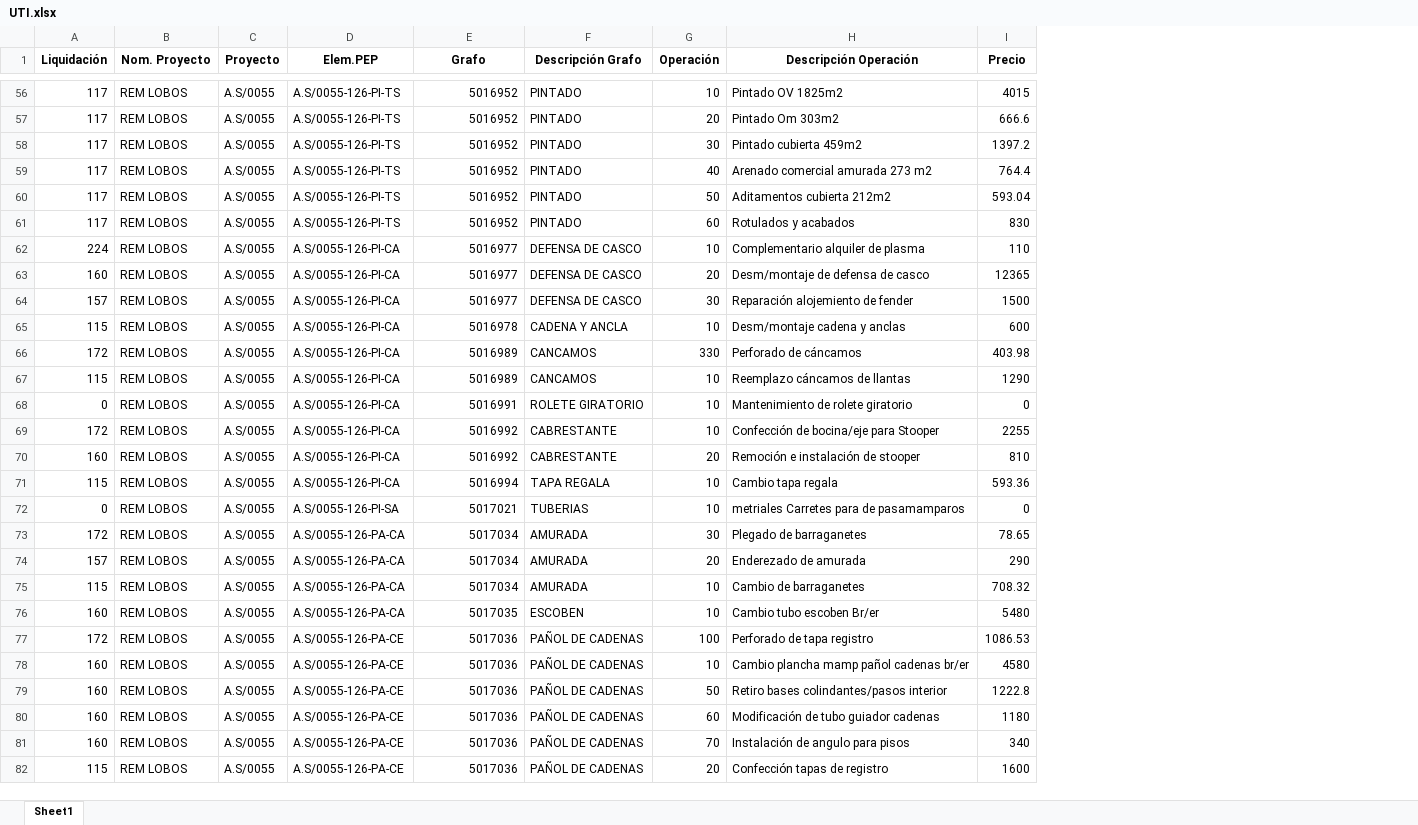
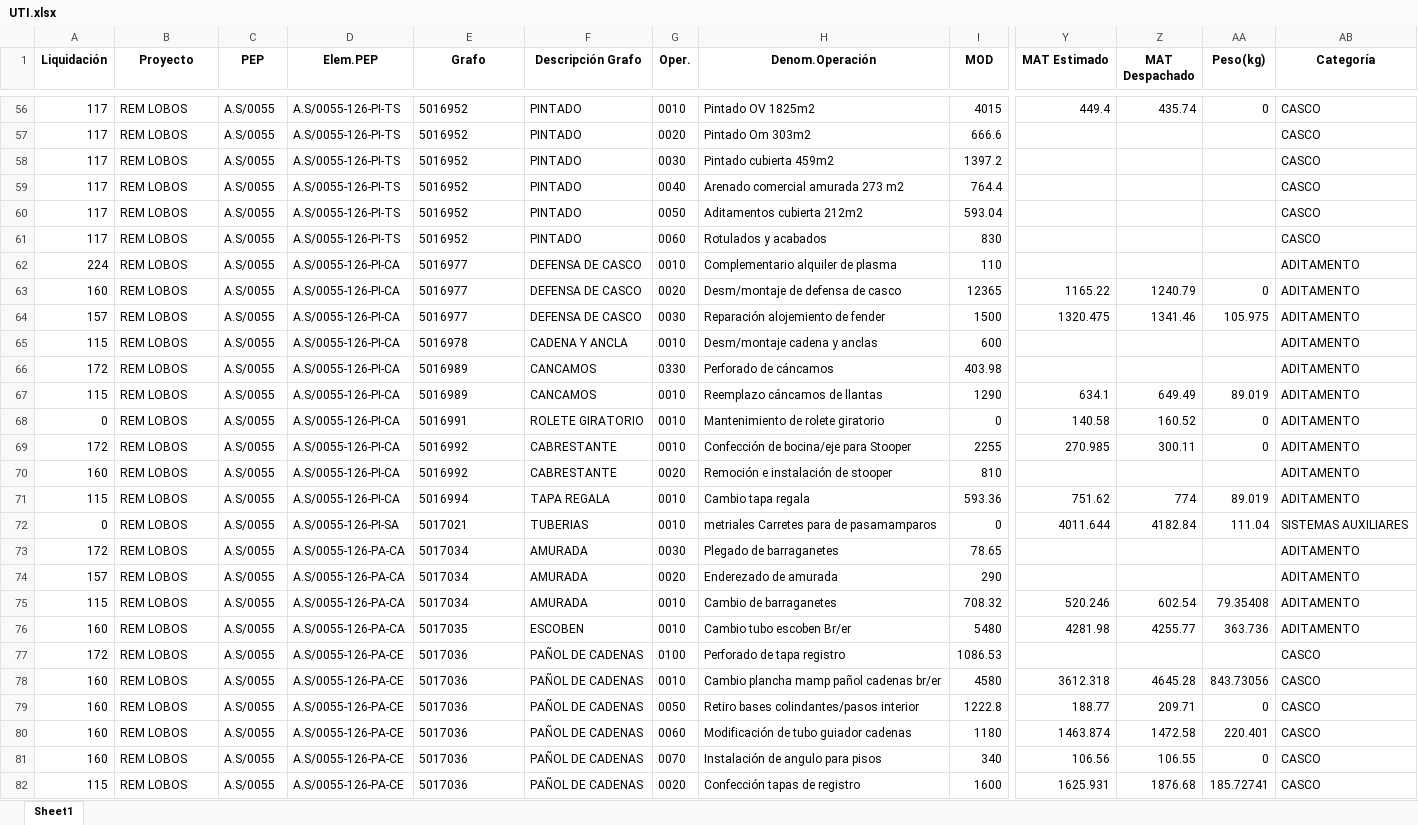
Before and after one commit to ProyectosAstillero/Astillero, an Excel workbook: 2026-1/UTI.xlsx, sheet Sheet1, drawn as a sheet; only a part is shown, gaps mark what is left out; values as stored, in another font and other column widths than the file's, no borders; removed rows and columns are numbered as before the commit, all else as after; the diff covers the shown part only; the diff names each change by its address in the sheet, - before the commit and + after, or states it on an @@ line.

```diff
--- a/2026-1/UTI.xlsx (sheet Sheet1)
+++ b/2026-1/UTI.xlsx (sheet Sheet1)
-column G (Operación), rows 56-82: 10 | 20 | 30 | 40 | 50 | 60 | 10 | 20 | 30 | 10 | 330 | 10 | 10 | 10 | 20 | 10 | 10 | 30 | 20 | 10 | 10 | 100 | 10 | 50 | 60 | 70 | 20
+column G (Oper.), rows 56-82: 0010 | 0020 | 0030 | 0040 | 0050 | 0060 | 0010 | 0020 | 0030 | 0010 | 0330 | 0010 | 0010 | 0010 | 0020 | 0010 | 0010 | 0030 | 0020 | 0010 | 0010 | 0100 | 0010 | 0050 | 0060 | 0070 | 0020
+column Y (MAT Estimado), rows 56-82: 449.4 |  |  |  |  |  |  | 1165.22 | 1320.475 |  |  | 634.1 | 140.58 | 270.985 |  | 751.62 | 4011.644 |  |  | 520.246 | 4281.98 |  | 3612.318 | 188.77 | 1463.874 | 106.56 | 1625.931
+column Z (MAT Despachado), rows 56-82: 435.74 |  |  |  |  |  |  | 1240.79 | 1341.46 |  |  | 649.49 | 160.52 | 300.11 |  | 774 | 4182.84 |  |  | 602.54 | 4255.77 |  | 4645.28 | 209.71 | 1472.58 | 106.55 | 1876.68
+column AA (Peso(kg)), rows 56-82: 0 |  |  |  |  |  |  | 0 | 105.975 |  |  | 89.019 | 0 | 0 |  | 89.019 | 111.04 |  |  | 79.35408 | 363.736 |  | 843.73056 | 0 | 220.401 | 0 | 185.72741
+column AB (Categoría), rows 56-82: CASCO | CASCO | CASCO | CASCO | CASCO | CASCO | ADITAMENTO | ADITAMENTO | ADITAMENTO | ADITAMENTO | ADITAMENTO | ADITAMENTO | ADITAMENTO | ADITAMENTO | ADITAMENTO | ADITAMENTO | SISTEMAS AUXILIARES | ADITAMENTO | ADITAMENTO | ADITAMENTO | ADITAMENTO | CASCO | CASCO | CASCO | CASCO | CASCO | CASCO
-B1: Nom. Proyecto
+B1: Proyecto
-C1: Proyecto
+C1: PEP
-H1: Descripción Operación
+H1: Denom.Operación
-I1: Precio
+I1: MOD
-E56:E82 alignment: right
+E56:E82 alignment: left
```
Also changed, not shown: 11 edited cells and cell formats elsewhere in this sheet, 2026-1/REDI.xlsx.
